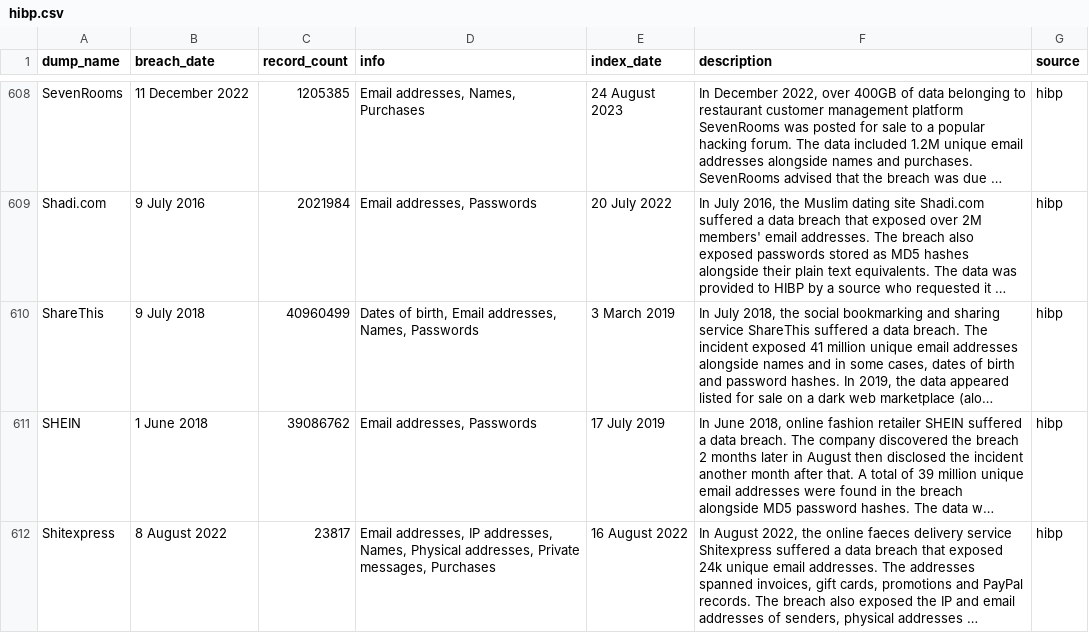
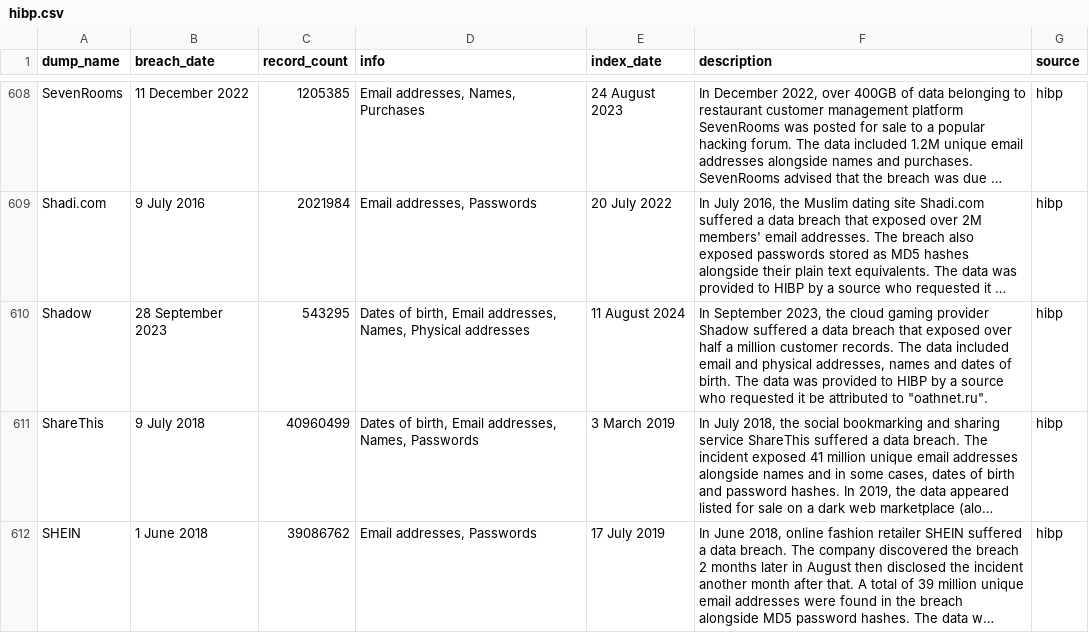
Before and after one commit to notdls/known-breaches, a CSV file: datasets/hibp.csv, drawn as a sheet; only a part is shown, gaps mark what is left out; the shorter side is filled out with more unchanged rows; long unchanged cells end in …; the diff names each change by its address in the sheet, - before the commit and + after, or states it on an @@ line.

Commit message:
Dataset Update 08/12/24

```diff
--- a/datasets/hibp.csv
+++ b/datasets/hibp.csv
+row 610: Shadow | 28 September 2023 | 543295 | Dates of birth, Email addresses, Names, Physical addresses | 11 August 2024 | In September 2023, the cloud gaming provider Shadow suffered a data breach that exposed over half a million customer records. The data included email and physical addresses, names and dates of birth. The data was provided to HIBP by a source who requested it be attributed to "oathnet.ru". | hibp
```
Also changed, not shown: 2 other files.
